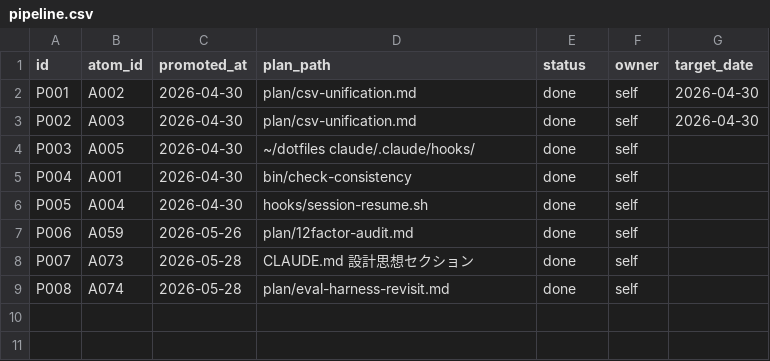
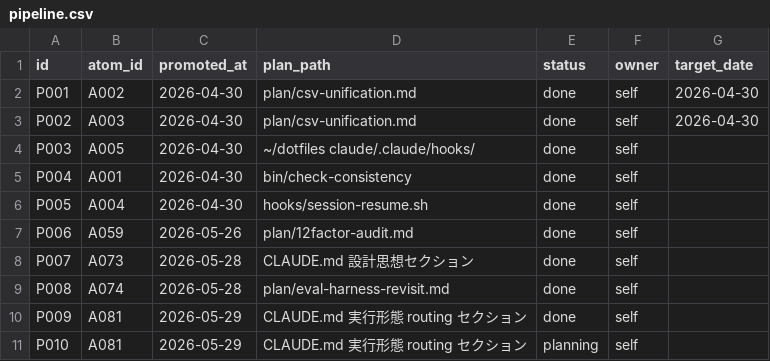
Before and after one commit to kok1eee/o-m-cc, a CSV file: .claude/pipeline.csv, drawn as a sheet; the diff names each change by its address in the sheet, - before the commit and + after, or states it on an @@ line.

```diff
--- a/.claude/pipeline.csv
+++ b/.claude/pipeline.csv
+row 10: P009 | A081 | 2026-05-29 | CLAUDE.md 実行形態 routing セクション | done | self
+row 11: P010 | A081 | 2026-05-29 | CLAUDE.md 実行形態 routing セクション | planning | self
```
Also changed, not shown: .claude/atoms.csv, .claude/outputs.csv, 1 other file.
